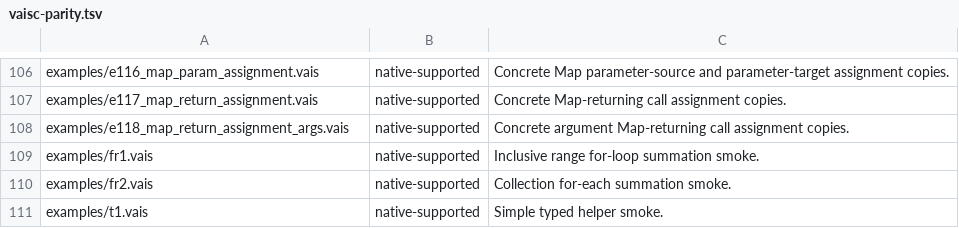
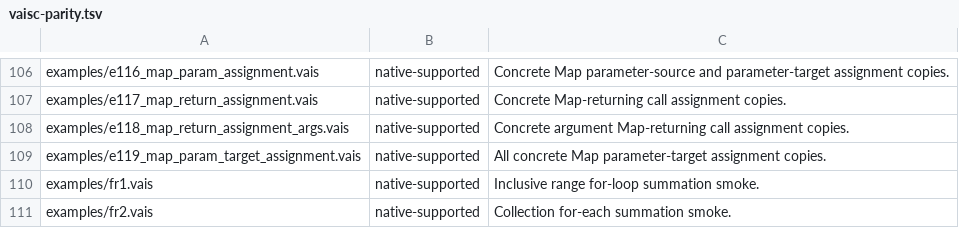
Before and after one commit to vaislang/vais, a TSV file: tools/vaisc-parity.tsv, drawn as a sheet; only a part is shown, gaps mark what is left out; the shorter side is filled out with more unchanged rows; the diff names each change by its address in the sheet, - before the commit and + after, or states it on an @@ line.

Commit message:
Cover all map parameter target assignments

```diff
--- a/tools/vaisc-parity.tsv
+++ b/tools/vaisc-parity.tsv
+row 109: examples/e119_map_param_target_assignment.vais | native-supported | All concrete Map parameter-target assignment copies.
```
Also changed, not shown: 9 other files.
